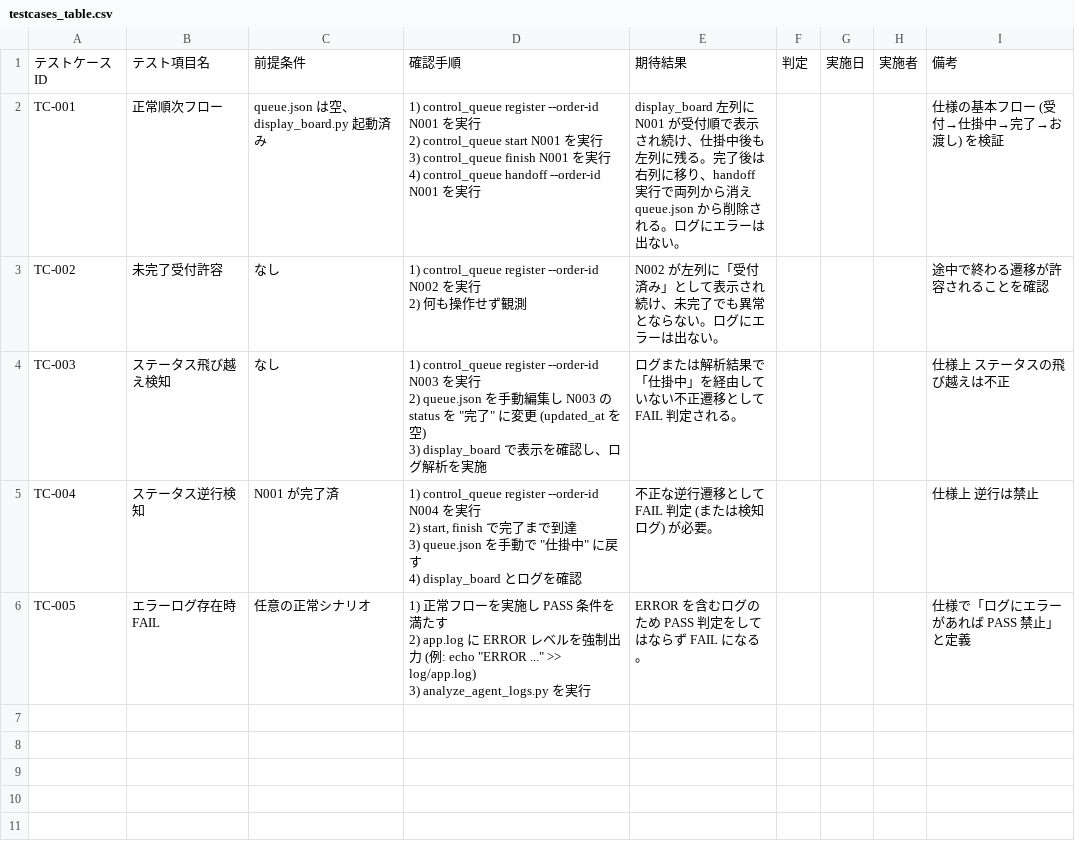
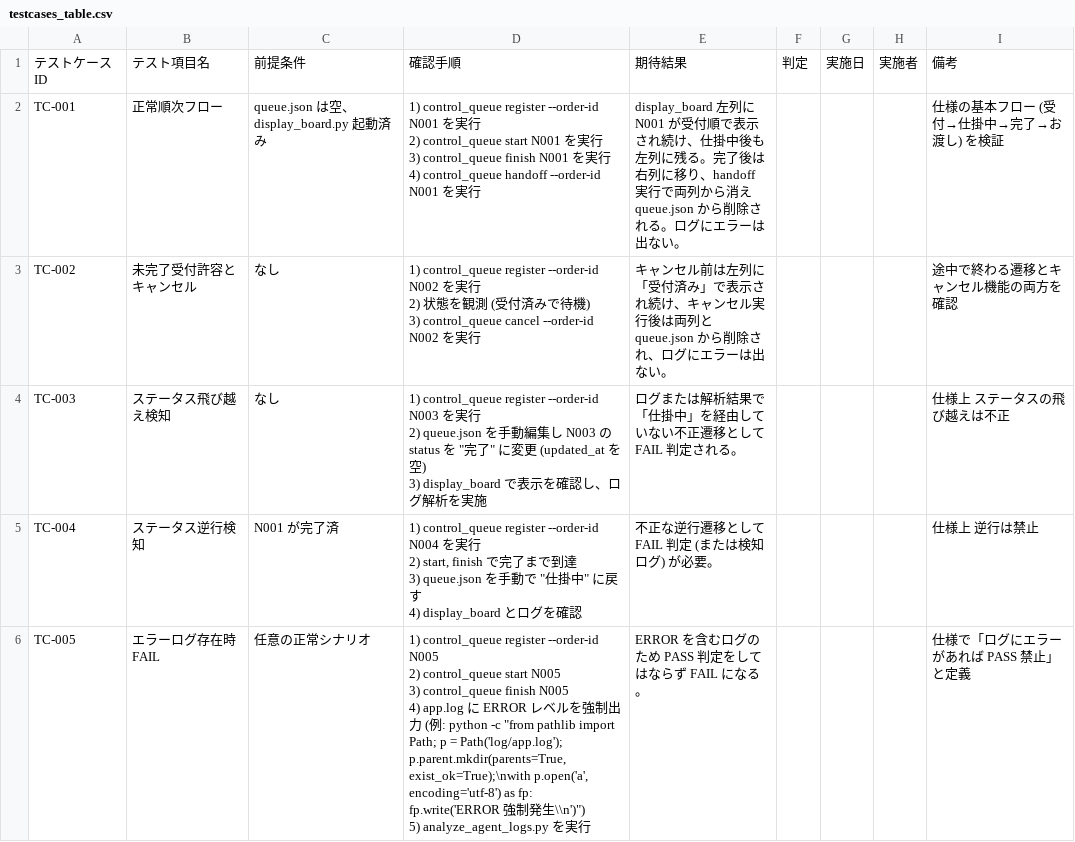
Before and after one commit to mk7sub/test-scenario-agent, a CSV file: source/test_automatically/testcase/testcases_table.csv, drawn as a sheet.

Commit message:
修正、動作確認済み
・処理修正
・シナリオファイルの記述内容をテストケースに合わせて修正
・queue.jsonを初期状態に修正した
・一括テストバッチファイル作成
・README修正など

```diff
--- a/source/test_automatically/testcase/testcases_table.csv
+++ b/source/test_automatically/testcase/testcases_table.csv
@@ -5,4 +5,5 @@ TC-001,正常順次フロー,"queue.json は空、display_board.py 起動済み"
 4) control_queue handoff --order-id N001 を実行","display_board 左列に N001 が受付順で表示され続け、仕掛中後も左列に残る。完了後は右列に移り、handoff 実行で両列から消え queue.json から削除される。ログにエラーは出ない。",,,,"仕様の基本フロー (受付→仕掛中→完了→お渡し) を検証"
-TC-002,未完了受付許容,"なし","1) control_queue register --order-id N002 を実行
-2) 何も操作せず観測","N002 が左列に「受付済み」として表示され続け、未完了でも異常とならない。ログにエラーは出ない。",,,,"途中で終わる遷移が許容されることを確認"
+TC-002,未完了受付許容とキャンセル,"なし","1) control_queue register --order-id N002 を実行
+2) 状態を観測 (受付済みで待機)
+3) control_queue cancel --order-id N002 を実行","キャンセル前は左列に「受付済み」で表示され続け、キャンセル実行後は両列と queue.json から削除され、ログにエラーは出ない。",,,,"途中で終わる遷移とキャンセル機能の両方を確認"
 TC-003,ステータス飛び越え検知,"なし","1) control_queue register --order-id N003 を実行
@@ -14,4 +15,6 @@ TC-004,ステータス逆行検知,"N001 が完了済","1) control_queue registe
 4) display_board とログを確認","不正な逆行遷移として FAIL 判定 (または検知ログ) が必要。",,,,"仕様上 逆行は禁止"
-TC-005,エラーログ存在時FAIL,"任意の正常シナリオ","1) 正常フローを実施し PASS 条件を満たす
-2) app.log に ERROR レベルを強制出力 (例: echo ""ERROR ..."" >> log/app.log)
-3) analyze_agent_logs.py を実行","ERROR を含むログのため PASS 判定をしてはならず FAIL になる。",,,,"仕様で「ログにエラーがあれば PASS 禁止」と定義"
+TC-005,エラーログ存在時FAIL,"任意の正常シナリオ","1) control_queue register --order-id N005
+2) control_queue start N005
+3) control_queue finish N005
+4) app.log に ERROR レベルを強制出力 (例: python -c ""from pathlib import Path; p = Path('log/app.log'); p.parent.mkdir(parents=True, exist_ok=True);\nwith p.open('a', encoding='utf-8') as fp: fp.write('ERROR 強制発生\\n')"")
+5) analyze_agent_logs.py を実行","ERROR を含むログのため PASS 判定をしてはならず FAIL になる。",,,,"仕様で「ログにエラーがあれば PASS 禁止」と定義"
```
Also changed, not shown: 13 other files.
